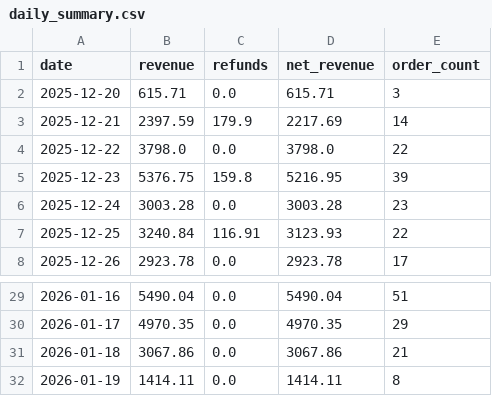
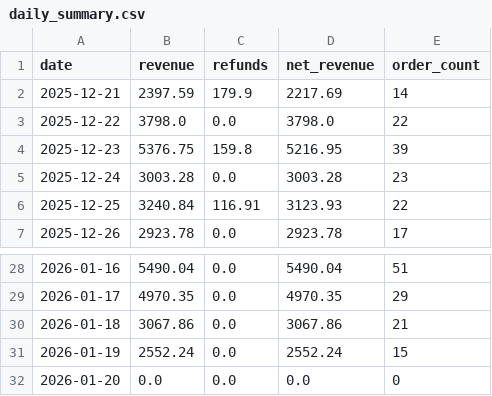
Before and after one commit to RTRAMMA/ShopifyTestDashboard, a CSV file: daily_summary.csv, drawn as a sheet; only a part is shown, gaps mark what is left out.

```diff
--- a/daily_summary.csv
+++ b/daily_summary.csv
@@ -1,3 +1,2 @@
 date,revenue,refunds,net_revenue,order_count
-2025-12-20,615.71,0.0,615.71,3
 2025-12-21,2397.59,179.9,2217.69,14
@@ -31,2 +30,3 @@ date,revenue,refunds,net_revenue,order_count
 2026-01-18,3067.86,0.0,3067.86,21
-2026-01-19,1414.11,0.0,1414.11,8
+2026-01-19,2552.24,0.0,2552.24,15
+2026-01-20,0.0,0.0,0.0,0
```
Also changed, not shown: 1 other file.
